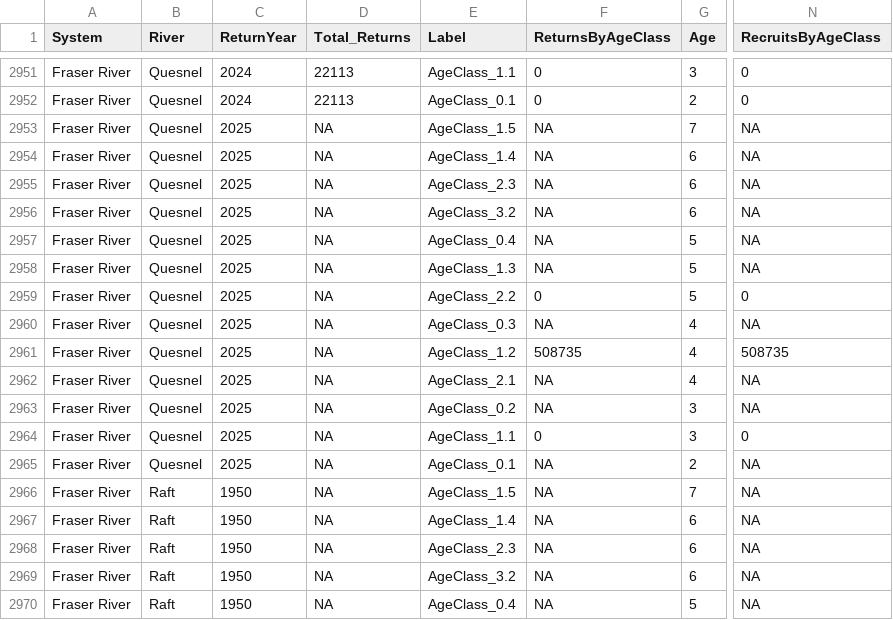
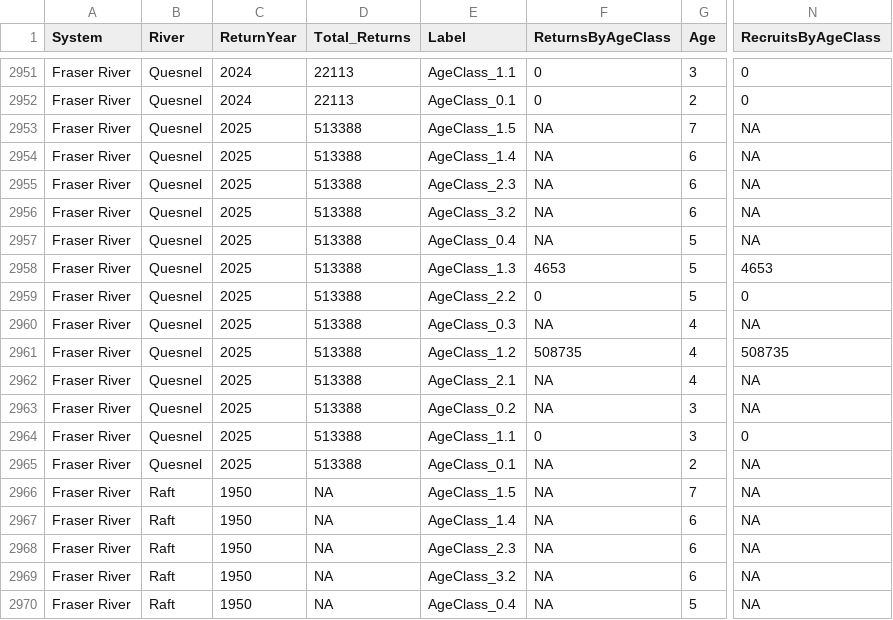
Before and after one commit to SOLV-Code/SalmonPrize_DataManagement, a CSV file: DATA/2026_Sockeye_International/Fraser/DataPackage_Fraser_2026/FullDataSet_LongFormat.csv, drawn as a sheet; only a part is shown, gaps mark what is left out; the diff covers the shown part only; the diff names each change by its address in the sheet, - before the commit and + after, or states it on an @@ line.

Commit message:
patch to fill in Raft,Quesnel 2025 returns of Age 5_2 (1.3)

```diff
--- a/DATA/2026_Sockeye_International/Fraser/DataPackage_Fraser_2026/FullDataSet_LongFormat.csv
+++ b/DATA/2026_Sockeye_International/Fraser/DataPackage_Fraser_2026/FullDataSet_LongFormat.csv
-D2953:D2965 (Total_Returns): NA
+D2953:D2965 (Total_Returns): 513388
-F2958 (ReturnsByAgeClass): NA
+F2958 (ReturnsByAgeClass): 4653
-N2958 (RecruitsByAgeClass): NA
+N2958 (RecruitsByAgeClass): 4653
```
Also changed, not shown: 15 edited cells elsewhere in this file, DATA/2026_Sockeye_International/Fraser/DataPackage_Fraser_2026/ReturnsByAge_WideFormat.csv, 5 other files.
